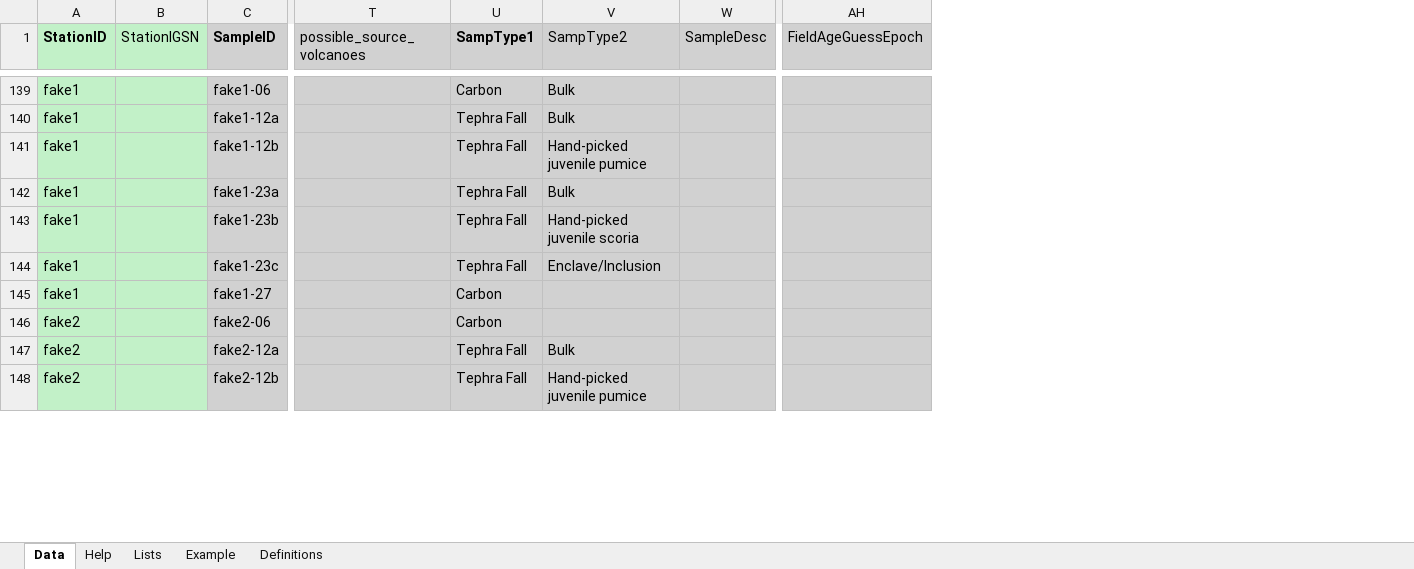
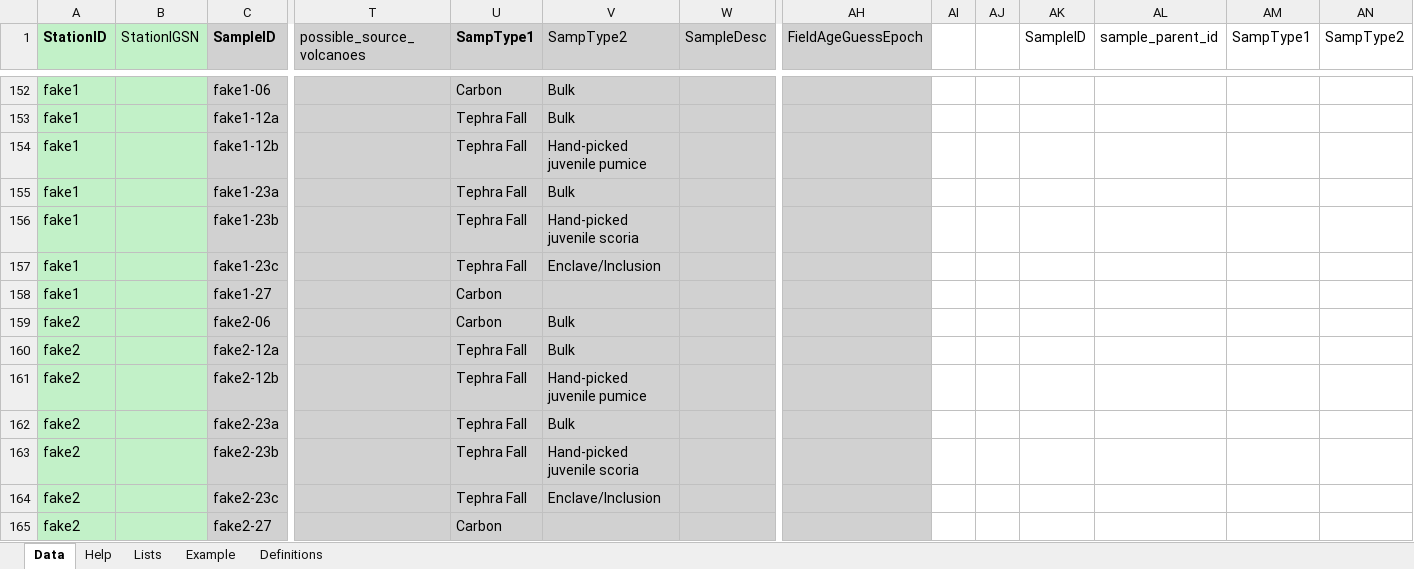
Before and after one commit to mwloewen/avstrat, an Excel workbook: inst/extdata/example_samples_stations_upload_2024.xlsx, sheet Data, drawn as a sheet; only a part is shown, gaps mark what is left out; values as stored, in another font and other column widths than the file's, no borders; 1 other sheet too large or unreadable and not compared; addresses are those after the commit; rows hold the shown columns only; the diff covers the shown part only; the diff names each change by its address in the sheet, - before the commit and + after, or states it on an @@ line.

Commit message:
Added log. Updated example data to prepare for new upload functions.

```diff
--- a/inst/extdata/example_samples_stations_upload_2024.xlsx (sheet Data)
+++ b/inst/extdata/example_samples_stations_upload_2024.xlsx (sheet Data)
+column AI, empty
+column AJ, empty
+column AK (SampleID), empty
+column AL (sample_parent_id), empty
+column AM (SampType1), empty
+column AN (SampType2), empty
-V159 (SampType2): (empty)
+V159 (SampType2): Bulk
+row 162: fake2 |  | fake2-23a |  | Tephra Fall | Bulk
+row 163: fake2 |  | fake2-23b |  | Tephra Fall | Hand-picked juvenile scoria
+row 164: fake2 |  | fake2-23c |  | Tephra Fall | Enclave/Inclusion
+row 165: fake2 |  | fake2-27 |  | Carbon
```
Also changed, not shown: 17 added rows and 2 edited cells elsewhere in this sheet, inst/extdata/example_layers_upload_2024.xlsx, 5 other files.
